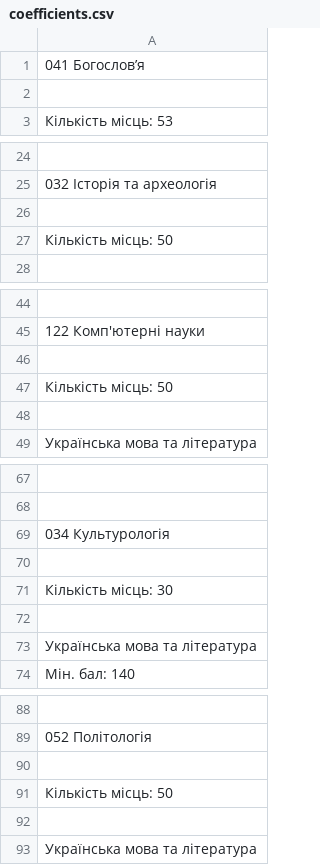
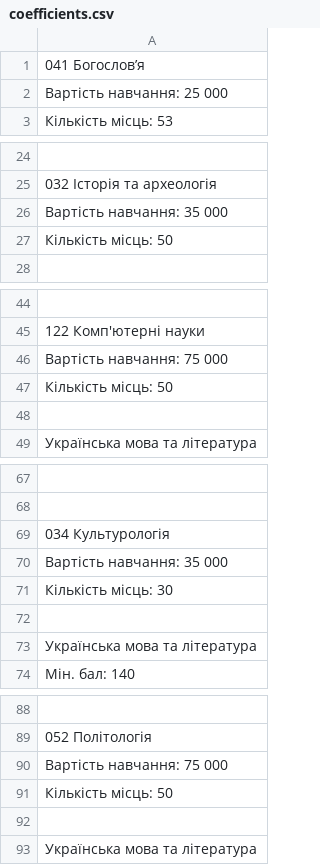
Before and after one commit to Tsalyk/vstup_project, a CSV file: chance_flask/data/coefficients.csv, drawn as a sheet; only a part is shown, gaps mark what is left out; the diff covers the shown part only.

Commit message:
Update coefficients.csv

```diff
--- a/chance_flask/data/coefficients.csv
+++ b/chance_flask/data/coefficients.csv
@@ -1,3 +1,3 @@
 041 Богослов’я
-
+Вартість навчання: 25 000
 Кількість місць:  53
@@ -25,3 +25,3 @@
 032 Історія та археологія
-
+Вартість навчання: 35 000
 Кількість місць:  50
@@ -45,3 +45,3 @@
 122 Комп'ютерні науки
-
+Вартість навчання: 75  000
 Кількість місць:  50
@@ -69,3 +69,3 @@
 034 Культурологія
-
+Вартість навчання: 35 000
 Кількість місць:  30
@@ -89,3 +89,3 @@
 052 Політологія
-
+Вартість навчання: 75 000
 Кількість місць:  50
```
Also changed, not shown: 6 edited cells elsewhere in this file.
